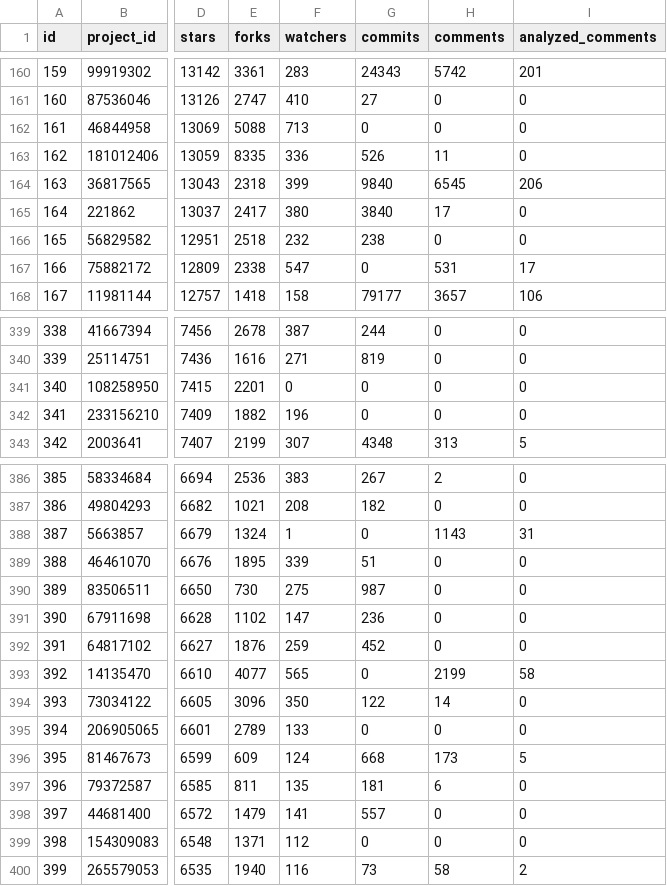
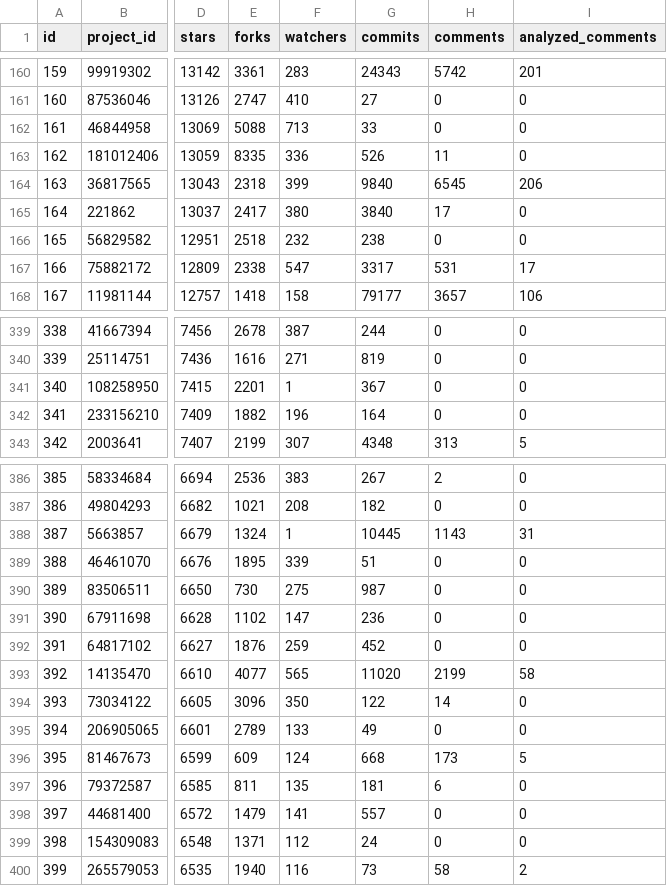
Before and after one commit to SQMLab/technical-debt, a CSV file: data/repository.csv, drawn as a sheet; only a part is shown, gaps mark what is left out; the diff covers the shown part only; the diff names each change by its address in the sheet, - before the commit and + after, or states it on an @@ line.

Commit message:
add tick and cross on RQ2 table

```diff
--- a/data/repository.csv
+++ b/data/repository.csv
-G162 (commits): 0
+G162 (commits): 33
-G167 (commits): 0
+G167 (commits): 3317
-F341 (watchers): 0
+F341 (watchers): 1
-G341 (commits): 0
+G341 (commits): 367
-G342 (commits): 0
+G342 (commits): 164
-G388 (commits): 0
+G388 (commits): 10445
-G393 (commits): 0
+G393 (commits): 11020
-G395 (commits): 0
+G395 (commits): 49
-G399 (commits): 0
+G399 (commits): 24
```
Also changed, not shown: 19 edited cells elsewhere in this file, 3 other files.
